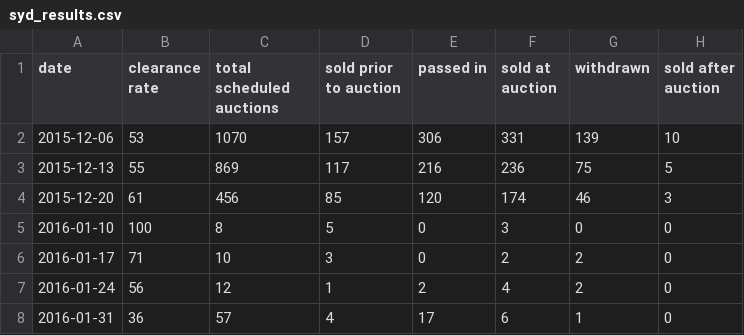
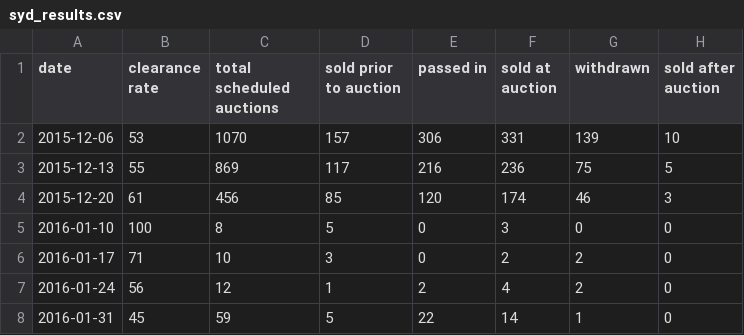
Before and after one commit to cameronmendoza/syd_auction_results, a CSV file: syd_results.csv, drawn as a sheet.

Commit message:
Update.

```diff
--- a/syd_results.csv
+++ b/syd_results.csv
@@ -7,2 +7,2 @@ date,clearance rate,total scheduled auctions,sold prior to auction,passed in,sol
 2016-01-24,56,12,1,2,4,2,0
-2016-01-31,36,57,4,17,6,1,0
+2016-01-31,45,59,5,22,14,1,0
```
